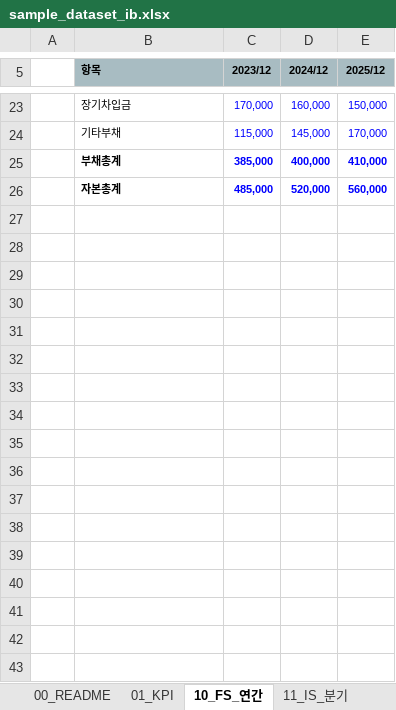
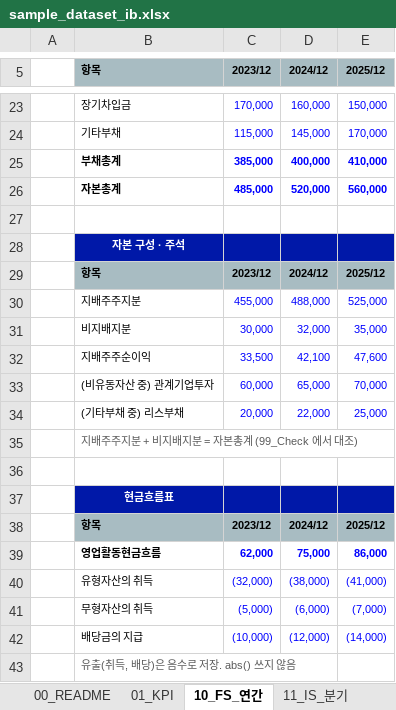
Before and after one commit to dhpark19955-code/claude-code-data-portfolio, an Excel workbook: demo/output/sample_dataset_ib.xlsx, sheet 10_FS_연간, drawn as a sheet; only a part is shown, gaps mark what is left out; values as stored, in another font and other column widths than the file's, no borders; the diff names each change by its address in the sheet, - before the commit and + after, or states it on an @@ line.

```diff
--- a/demo/output/sample_dataset_ib.xlsx (sheet 10_FS_연간)
+++ b/demo/output/sample_dataset_ib.xlsx (sheet 10_FS_연간)
+row 27: (empty)
+row 28:  | 자본 구성 · 주석
+row 29:  | 항목 | 2023/12 | 2024/12 | 2025/12
+row 30:  | 지배주주지분 | 455,000 | 488,000 | 525,000
+row 31:  | 비지배지분 | 30,000 | 32,000 | 35,000
+row 32:  | 지배주주순이익 | 33,500 | 42,100 | 47,600
+row 33:  | (비유동자산 중) 관계기업투자 | 60,000 | 65,000 | 70,000
+row 34:  | (기타부채 중) 리스부채 | 20,000 | 22,000 | 25,000
+row 35:  | 지배주주지분 + 비지배지분 = 자본총계 (99_Check 에서 대조)
+row 36: (empty)
+row 37:  | 현금흐름표
+row 38:  | 항목 | 2023/12 | 2024/12 | 2025/12
+row 39:  | 영업활동현금흐름 | 62,000 | 75,000 | 86,000
+row 40:  | 유형자산의 취득 | (32,000) | (38,000) | (41,000)
+row 41:  | 무형자산의 취득 | (5,000) | (6,000) | (7,000)
+row 42:  | 배당금의 지급 | (10,000) | (12,000) | (14,000)
+row 43:  | 유출(취득, 배당)은 음수로 저장. abs() 쓰지 않음
```
Also changed, not shown: sheet 32_순차입금, sheet 99_Check, sheet 01_KPI, sheet 20_밸류에이션, sheet 00_README, sheet 15_재무비율, 1 more sheet, other sheet tabs, demo/output/sample_model_dcf.xlsx, 23 other files.
